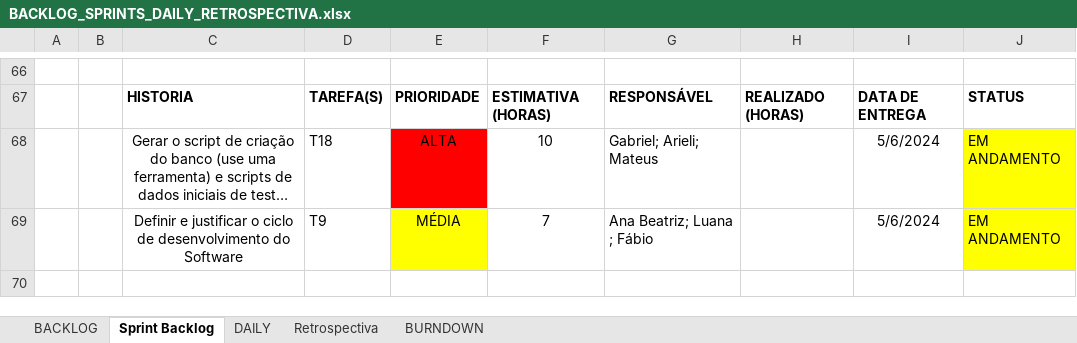
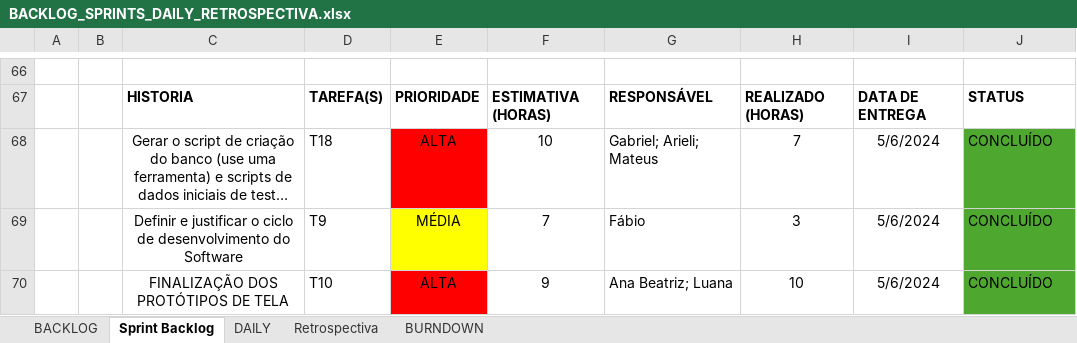
Before and after one commit to Tocaccelli/Pim-Terceiro-Semestre-, an Excel workbook: BackLog Produto/BACKLOG_SPRINTS_DAILY_RETROSPECTIVA.xlsx, sheet Sprint Backlog, drawn as a sheet; only a part is shown, gaps mark what is left out; long unchanged cells end in …; values as stored, in another font and other column widths than the file's, no borders; the diff names each change by its address in the sheet, - before the commit and + after, or states it on an @@ line.

```diff
--- a/BackLog Produto/BACKLOG_SPRINTS_DAILY_RETROSPECTIVA.xlsx (sheet Sprint Backlog)
+++ b/BackLog Produto/BACKLOG_SPRINTS_DAILY_RETROSPECTIVA.xlsx (sheet Sprint Backlog)
-H68: (empty)
+H68: 7
-J68:J69: EM ANDAMENTO
+J68:J69: CONCLUÍDO
-J68:J69 fill: #FFFF00
+J68:J69 fill: #4EA72E
-G69: Ana Beatriz; Luana ; Fábio
+G69: Fábio
-H69: (empty)
+H69: 3
+row 70:  |  | FINALIZAÇÃO DOS PROTÓTIPOS DE TELA | T10 | ALTA | 9 | Ana Beatriz; Luana | 10 | 5/6/2024 | CONCLUÍDO
```
Also changed, not shown: sheet BURNDOWN, sheet DAILY, sheet Retrospectiva, charts or pictures.
